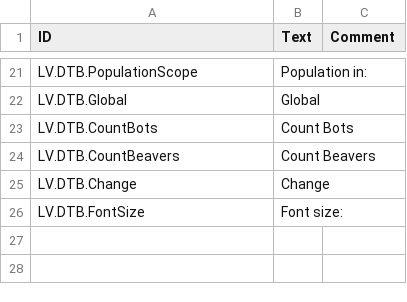
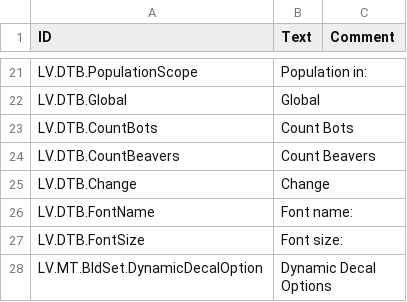
Before and after one commit to datvm/TimberbornMods, a CSV file: DynamicTailsBanners/Localizations/enUS.csv, drawn as a sheet; only a part is shown, gaps mark what is left out.

```diff
--- a/DynamicTailsBanners/Localizations/enUS.csv
+++ b/DynamicTailsBanners/Localizations/enUS.csv
@@ -25,2 +25,4 @@ LV.DTB.CountBeavers,"Count Beavers",
 LV.DTB.Change,"Change",
+LV.DTB.FontName,"Font name:",
 LV.DTB.FontSize,"Font size:",
+LV.MT.BldSet.DynamicDecalOption,"Dynamic Decal Options",
```
Also changed, not shown: 12 other files.
